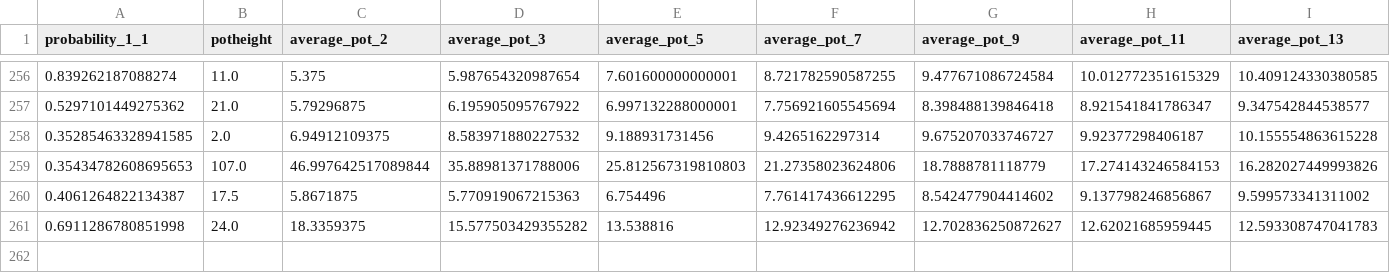
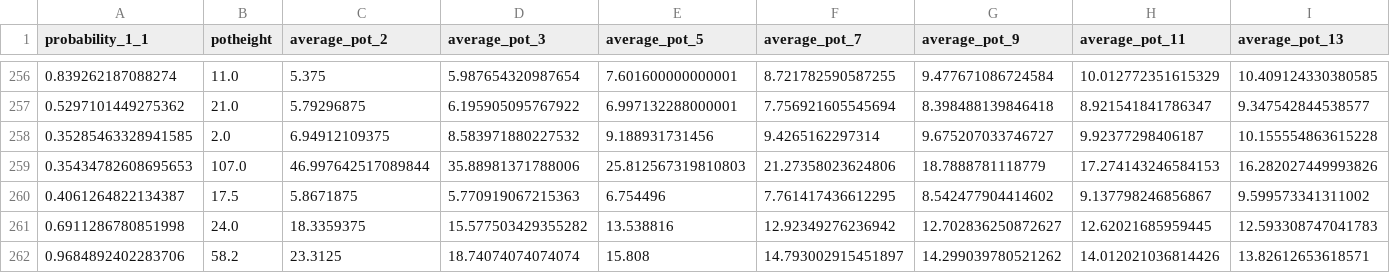
Before and after one commit to shavkat2610/priv_nolimit, a CSV file: csv_s/riverModel.csv, drawn as a sheet; only a part is shown, gaps mark what is left out; rows hold the shown columns only; the diff names each change by its address in the sheet, - before the commit and + after, or states it on an @@ line.

```diff
--- a/csv_s/riverModel.csv
+++ b/csv_s/riverModel.csv
+row 262: 0.9684892402283706 | 58.2 | 23.3125 | 18.74074074074074 | 15.808 | 14.793002915451897 | 14.299039780521262 | 14.012021036814426 | 13.82612653618571
```
Also changed, not shown: csv_s/flopModel.csv, csv_s/turnModel.csv, 10 other files.
